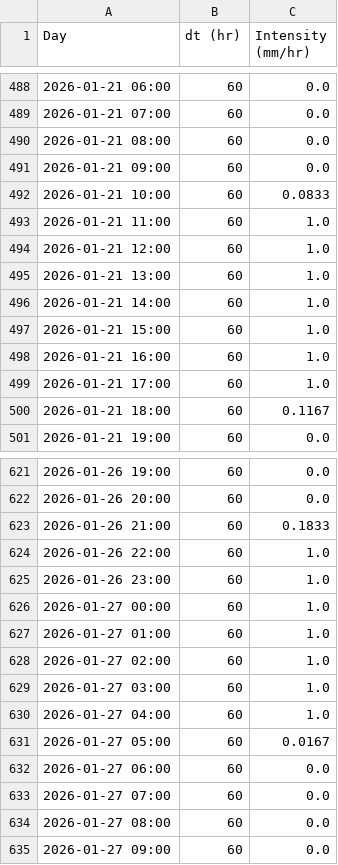
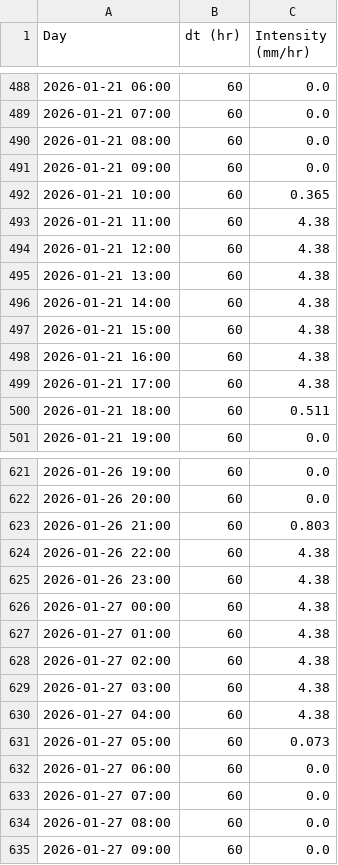
Before and after one commit to selenayk97/roads_model, a CSV file: input/Case Low.csv, drawn as a sheet; only a part is shown, gaps mark what is left out; the diff covers the shown part only.

```diff
--- a/input/Case Low.csv
+++ b/input/Case Low.csv
@@ -491,11 +491,11 @@ Day,dt (hr),Intensity (mm/hr)
 2026-01-21 09:00,60,0.0
-2026-01-21 10:00,60,0.0833
-2026-01-21 11:00,60,1.0
-2026-01-21 12:00,60,1.0
-2026-01-21 13:00,60,1.0
-2026-01-21 14:00,60,1.0
-2026-01-21 15:00,60,1.0
-2026-01-21 16:00,60,1.0
-2026-01-21 17:00,60,1.0
-2026-01-21 18:00,60,0.1167
+2026-01-21 10:00,60,0.365
+2026-01-21 11:00,60,4.38
+2026-01-21 12:00,60,4.38
+2026-01-21 13:00,60,4.38
+2026-01-21 14:00,60,4.38
+2026-01-21 15:00,60,4.38
+2026-01-21 16:00,60,4.38
+2026-01-21 17:00,60,4.38
+2026-01-21 18:00,60,0.511
 2026-01-21 19:00,60,0.0
@@ -622,11 +622,11 @@ Day,dt (hr),Intensity (mm/hr)
 2026-01-26 20:00,60,0.0
-2026-01-26 21:00,60,0.1833
-2026-01-26 22:00,60,1.0
-2026-01-26 23:00,60,1.0
-2026-01-27 00:00,60,1.0
-2026-01-27 01:00,60,1.0
-2026-01-27 02:00,60,1.0
-2026-01-27 03:00,60,1.0
-2026-01-27 04:00,60,1.0
-2026-01-27 05:00,60,0.0167
+2026-01-26 21:00,60,0.803
+2026-01-26 22:00,60,4.38
+2026-01-26 23:00,60,4.38
+2026-01-27 00:00,60,4.38
+2026-01-27 01:00,60,4.38
+2026-01-27 02:00,60,4.38
+2026-01-27 03:00,60,4.38
+2026-01-27 04:00,60,4.38
+2026-01-27 05:00,60,0.073
 2026-01-27 06:00,60,0.0
```
Also changed, not shown: 72 edited cells elsewhere in this file, 4 other files.
